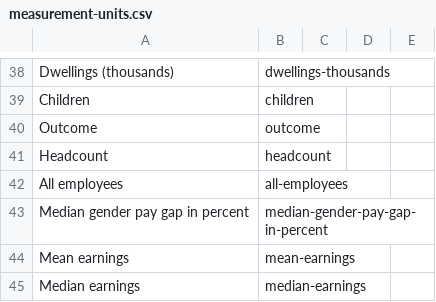
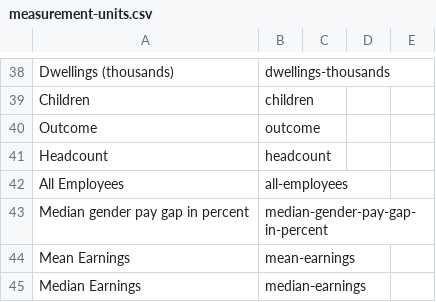
Before and after one commit to GSS-Cogs/ref_common, a CSV file: codelists/measurement-units.csv, drawn as a sheet; only a part is shown, gaps mark what is left out.

Commit message:
updates

```diff
--- a/codelists/measurement-units.csv
+++ b/codelists/measurement-units.csv
@@ -41,5 +41,5 @@ Outcome,outcome,,,
 Headcount,headcount,,,
-All employees,all-employees,,,
+All Employees,all-employees,,,
 Median gender pay gap in percent,median-gender-pay-gap-in-percent,,,
-Mean earnings,mean-earnings,,,
-Median earnings,median-earnings,,,
+Mean Earnings,mean-earnings,,,
+Median Earnings,median-earnings,,,
```
